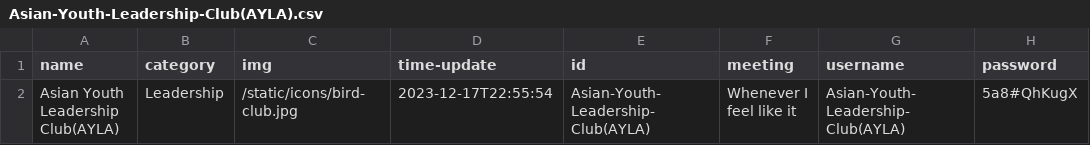
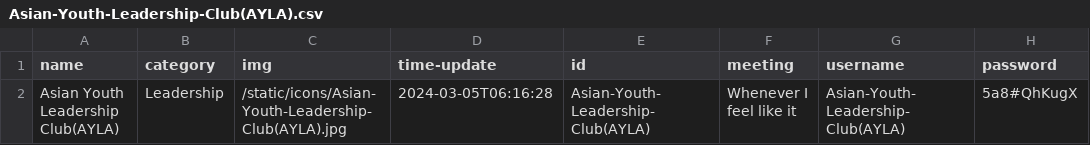
Before and after one commit to AV-01/RHS-Club-Site, a CSV file: static/data/Asian-Youth-Leadership-Club(AYLA)/Asian-Youth-Leadership-Club(AYLA).csv, drawn as a sheet.

```diff
--- a/static/data/Asian-Youth-Leadership-Club(AYLA)/Asian-Youth-Leadership-Club(AYLA).csv
+++ b/static/data/Asian-Youth-Leadership-Club(AYLA)/Asian-Youth-Leadership-Club(AYLA).csv
@@ -1,2 +1,2 @@
 name,category,img,time-update,id,meeting,username,password
-Asian Youth Leadership Club(AYLA),Leadership,/static/icons/bird-club.jpg,2023-12-17T22:55:54,Asian-Youth-Leadership-Club(AYLA),Whenever I feel like it,Asian-Youth-Leadership-Club(AYLA),5a8#QhKugX
+Asian Youth Leadership Club(AYLA),Leadership,/static/icons/Asian-Youth-Leadership-Club(AYLA).jpg,2024-03-05T06:16:28,Asian-Youth-Leadership-Club(AYLA),Whenever I feel like it,Asian-Youth-Leadership-Club(AYLA),5a8#QhKugX
```
Also changed, not shown: static/data/Computer-Science-Honors-Society/Computer-Science-Honors-Society.csv, static/data/Math-Contest-Squad/Math-Contest-Squad.csv, 46 other files.
